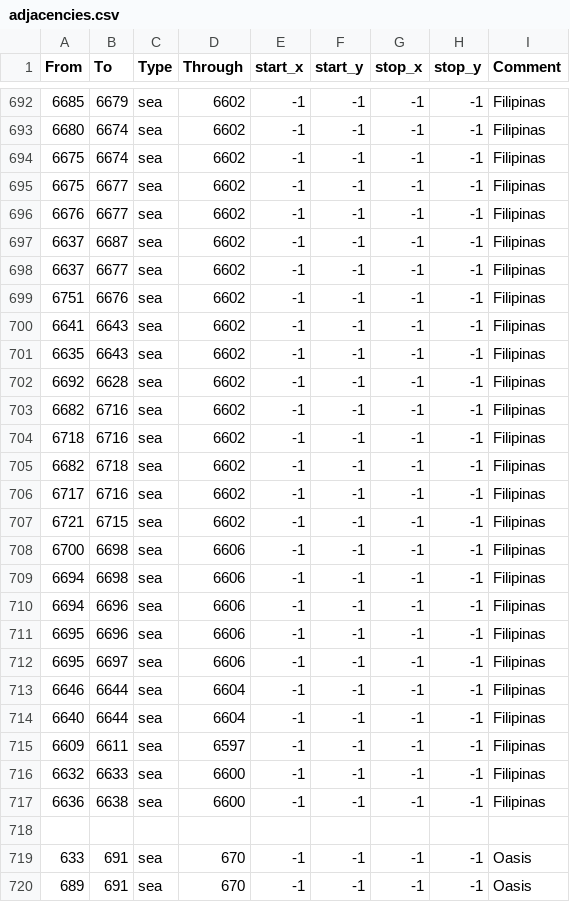
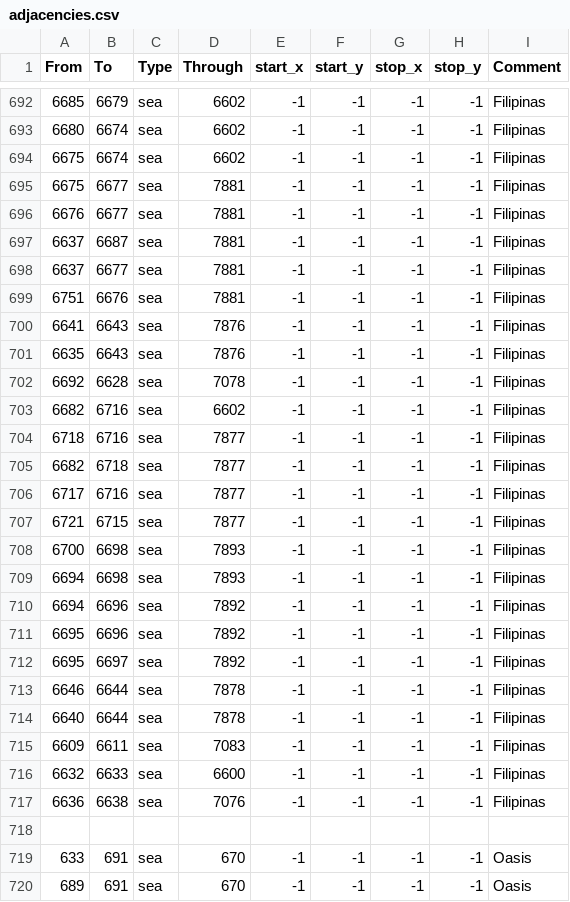
Before and after one commit to The-Triumvirate/Imperium-Universalis, a CSV file: map/adjacencies.csv, drawn as a sheet; only a part is shown, gaps mark what is left out; the diff covers the shown part only.

```diff
--- a/map/adjacencies.csv
+++ b/map/adjacencies.csv
@@ -694,25 +694,25 @@ From;To;Type;Through;start_x;start_y;stop_x;stop_y;Comment
 6675;6674;sea;6602;-1;-1;-1;-1;Filipinas
-6675;6677;sea;6602;-1;-1;-1;-1;Filipinas
-6676;6677;sea;6602;-1;-1;-1;-1;Filipinas
-6637;6687;sea;6602;-1;-1;-1;-1;Filipinas
-6637;6677;sea;6602;-1;-1;-1;-1;Filipinas
-6751;6676;sea;6602;-1;-1;-1;-1;Filipinas
-6641;6643;sea;6602;-1;-1;-1;-1;Filipinas
-6635;6643;sea;6602;-1;-1;-1;-1;Filipinas
-6692;6628;sea;6602;-1;-1;-1;-1;Filipinas
+6675;6677;sea;7881;-1;-1;-1;-1;Filipinas
+6676;6677;sea;7881;-1;-1;-1;-1;Filipinas
+6637;6687;sea;7881;-1;-1;-1;-1;Filipinas
+6637;6677;sea;7881;-1;-1;-1;-1;Filipinas
+6751;6676;sea;7881;-1;-1;-1;-1;Filipinas
+6641;6643;sea;7876;-1;-1;-1;-1;Filipinas
+6635;6643;sea;7876;-1;-1;-1;-1;Filipinas
+6692;6628;sea;7078;-1;-1;-1;-1;Filipinas
 6682;6716;sea;6602;-1;-1;-1;-1;Filipinas
-6718;6716;sea;6602;-1;-1;-1;-1;Filipinas
-6682;6718;sea;6602;-1;-1;-1;-1;Filipinas
-6717;6716;sea;6602;-1;-1;-1;-1;Filipinas
-6721;6715;sea;6602;-1;-1;-1;-1;Filipinas
-6700;6698;sea;6606;-1;-1;-1;-1;Filipinas
-6694;6698;sea;6606;-1;-1;-1;-1;Filipinas
-6694;6696;sea;6606;-1;-1;-1;-1;Filipinas
-6695;6696;sea;6606;-1;-1;-1;-1;Filipinas
-6695;6697;sea;6606;-1;-1;-1;-1;Filipinas
-6646;6644;sea;6604;-1;-1;-1;-1;Filipinas
-6640;6644;sea;6604;-1;-1;-1;-1;Filipinas
-6609;6611;sea;6597;-1;-1;-1;-1;Filipinas
+6718;6716;sea;7877;-1;-1;-1;-1;Filipinas
+6682;6718;sea;7877;-1;-1;-1;-1;Filipinas
+6717;6716;sea;7877;-1;-1;-1;-1;Filipinas
+6721;6715;sea;7877;-1;-1;-1;-1;Filipinas
+6700;6698;sea;7893;-1;-1;-1;-1;Filipinas
+6694;6698;sea;7893;-1;-1;-1;-1;Filipinas
+6694;6696;sea;7892;-1;-1;-1;-1;Filipinas
+6695;6696;sea;7892;-1;-1;-1;-1;Filipinas
+6695;6697;sea;7892;-1;-1;-1;-1;Filipinas
+6646;6644;sea;7878;-1;-1;-1;-1;Filipinas
+6640;6644;sea;7878;-1;-1;-1;-1;Filipinas
+6609;6611;sea;7083;-1;-1;-1;-1;Filipinas
 6632;6633;sea;6600;-1;-1;-1;-1;Filipinas
-6636;6638;sea;6600;-1;-1;-1;-1;Filipinas
+6636;6638;sea;7076;-1;-1;-1;-1;Filipinas
 
```
Also changed, not shown: 11 edited cells elsewhere in this file, map/definition.csv, 57 other files.
